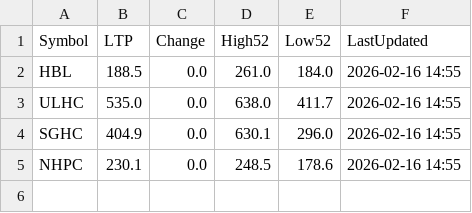
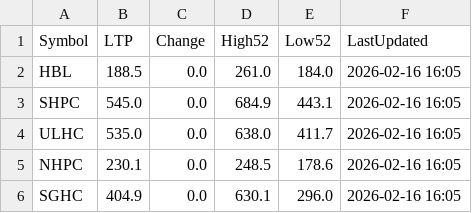
Before and after one commit to Jagdishsah/Neon_Backend, a CSV file: cache.csv, drawn as a sheet.

Commit message:
Update cache.csv

```diff
--- a/cache.csv
+++ b/cache.csv
@@ -1,5 +1,6 @@
 Symbol,LTP,Change,High52,Low52,LastUpdated
-HBL,188.5,0.0,261.0,184.0,2026-02-16 14:55
-ULHC,535.0,0.0,638.0,411.7,2026-02-16 14:55
-SGHC,404.9,0.0,630.1,296.0,2026-02-16 14:55
-NHPC,230.1,0.0,248.5,178.6,2026-02-16 14:55
+HBL,188.5,0.0,261.0,184.0,2026-02-16 16:05
+SHPC,545.0,0.0,684.9,443.1,2026-02-16 16:05
+ULHC,535.0,0.0,638.0,411.7,2026-02-16 16:05
+NHPC,230.1,0.0,248.5,178.6,2026-02-16 16:05
+SGHC,404.9,0.0,630.1,296.0,2026-02-16 16:05
```
